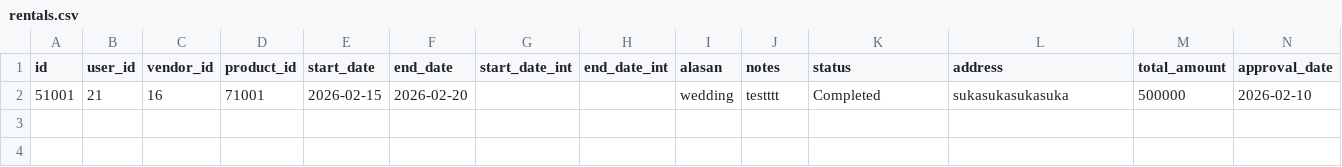
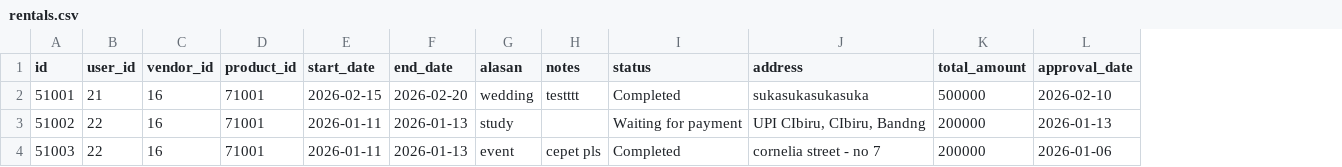
Before and after one commit to Abyan106/Phovias, a CSV file: rentals.csv, drawn as a sheet; only a part is shown; removed rows and columns are numbered as before the commit, all else as after; rows hold the shown columns only; the diff names each change by its address in the sheet, - before the commit and + after, or states it on an @@ line.

```diff
--- a/rentals.csv
+++ b/rentals.csv
-column G (start_date_int), empty
-column H (end_date_int), empty
+row 3: 51002 | 22 | 16 | 71001 | 2026-01-11 | 2026-01-13 | study |  | Waiting for payment | UPI CIbiru, CIbiru, Bandng | 200000 | 2026-01-13
+row 4: 51003 | 22 | 16 | 71001 | 2026-01-11 | 2026-01-13 | event | cepet pls | Completed | cornelia street - no 7 | 200000 | 2026-01-06
```
Also changed, not shown: produks.csv, users.csv, 3 other files.
